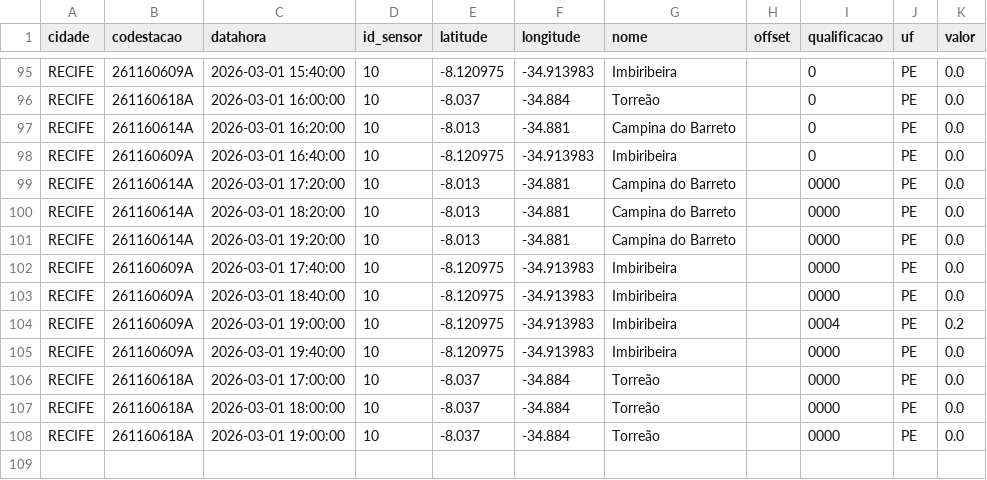
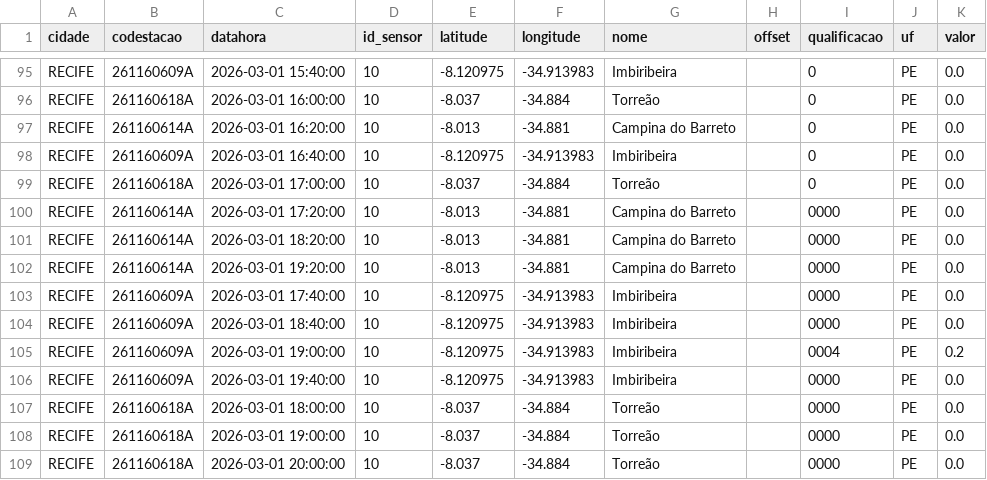
Before and after one commit to RafaellaB/risco-hoje, a CSV file: chuva_recife_2026-03-01.csv, drawn as a sheet; only a part is shown, gaps mark what is left out; removed rows and columns are numbered as before the commit, all else as after; the diff names each change by its address in the sheet, - before the commit and + after, or states it on an @@ line.

```diff
--- a/chuva_recife_2026-03-01.csv
+++ b/chuva_recife_2026-03-01.csv
+row 99: RECIFE | 261160618A | 2026-03-01 17:00:00 | 10 | -8.037 | -34.884 | Torreão |  | 0 | PE | 0.0
-row 106: RECIFE | 261160618A | 2026-03-01 17:00:00 | 10 | -8.037 | -34.884 | Torreão |  | 0000 | PE | 0.0
+row 109: RECIFE | 261160618A | 2026-03-01 20:00:00 | 10 | -8.037 | -34.884 | Torreão |  | 0000 | PE | 0.0
```
